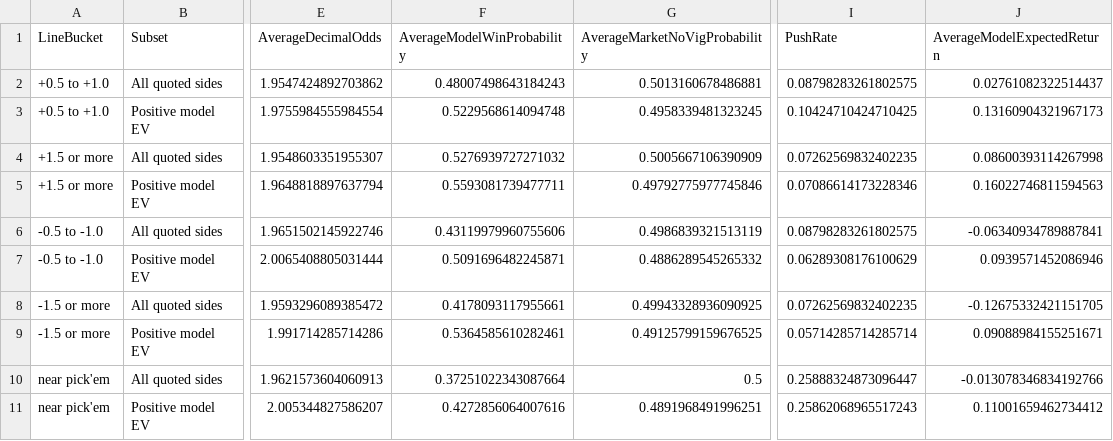
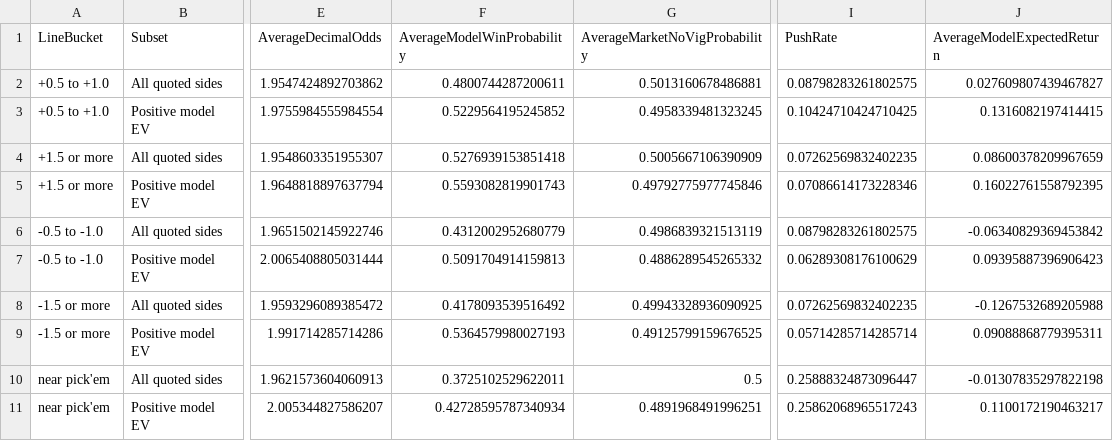
Before and after one commit to mkcesc1988/epl-prediction-engine, a CSV file: data/processed/spread_bias_summary_v12.csv, drawn as a sheet; only a part is shown, gaps mark what is left out; the diff names each change by its address in the sheet, - before the commit and + after, or states it on an @@ line.

```diff
--- a/data/processed/spread_bias_summary_v12.csv
+++ b/data/processed/spread_bias_summary_v12.csv
-F2 (AverageModelWinProbability): 0.48007498643184243
+F2 (AverageModelWinProbability): 0.4800744287200611
-J2 (AverageModelExpectedReturn): 0.02761082322514437
+J2 (AverageModelExpectedReturn): 0.027609807439467827
-F3 (AverageModelWinProbability): 0.5229568614094748
+F3 (AverageModelWinProbability): 0.5229564195245852
-J3 (AverageModelExpectedReturn): 0.13160904321967173
+J3 (AverageModelExpectedReturn): 0.1316082197414415
-F4 (AverageModelWinProbability): 0.5276939727271032
+F4 (AverageModelWinProbability): 0.5276939153851418
-J4 (AverageModelExpectedReturn): 0.08600393114267998
+J4 (AverageModelExpectedReturn): 0.08600378209967659
-F5 (AverageModelWinProbability): 0.5593081739477711
+F5 (AverageModelWinProbability): 0.5593082819901743
-J5 (AverageModelExpectedReturn): 0.16022746811594563
+J5 (AverageModelExpectedReturn): 0.16022761558792395
-F6 (AverageModelWinProbability): 0.43119979960755606
+F6 (AverageModelWinProbability): 0.4312002952680779
-J6 (AverageModelExpectedReturn): -0.06340934789887841
+J6 (AverageModelExpectedReturn): -0.06340829369453842
-F7 (AverageModelWinProbability): 0.5091696482245871
+F7 (AverageModelWinProbability): 0.5091704914159813
-J7 (AverageModelExpectedReturn): 0.0939571452086946
+J7 (AverageModelExpectedReturn): 0.09395887396906423
-F8 (AverageModelWinProbability): 0.4178093117955661
+F8 (AverageModelWinProbability): 0.4178093539516492
-J8 (AverageModelExpectedReturn): -0.12675332421151705
+J8 (AverageModelExpectedReturn): -0.1267532689205988
-F9 (AverageModelWinProbability): 0.5364585610282461
+F9 (AverageModelWinProbability): 0.5364579980027193
-J9 (AverageModelExpectedReturn): 0.09088984155251671
+J9 (AverageModelExpectedReturn): 0.09088868779395311
-F10 (AverageModelWinProbability): 0.37251022343087664
+F10 (AverageModelWinProbability): 0.3725102529622011
-J10 (AverageModelExpectedReturn): -0.013078346834192766
+J10 (AverageModelExpectedReturn): -0.01307835297822198
-F11 (AverageModelWinProbability): 0.4272856064007616
+F11 (AverageModelWinProbability): 0.42728595787340934
-J11 (AverageModelExpectedReturn): 0.11001659462734412
+J11 (AverageModelExpectedReturn): 0.1100172190463217
```
Also changed, not shown: data/processed/spread_bias_detail_v12.csv.
